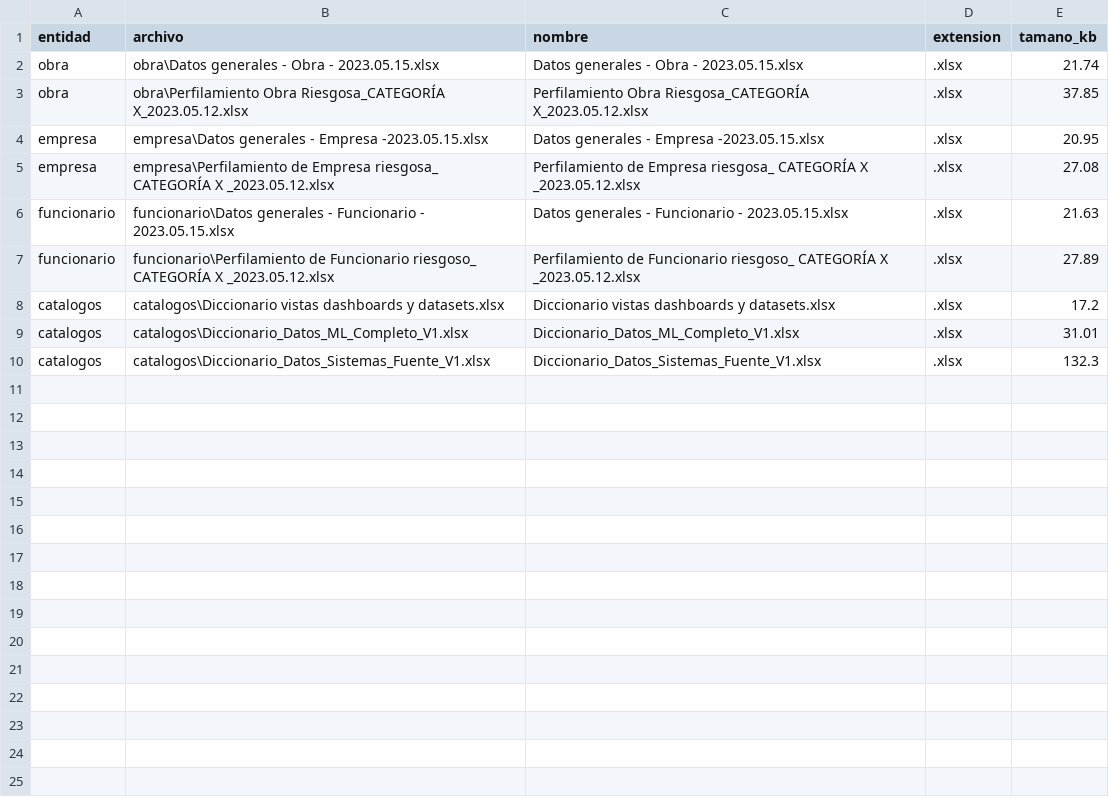
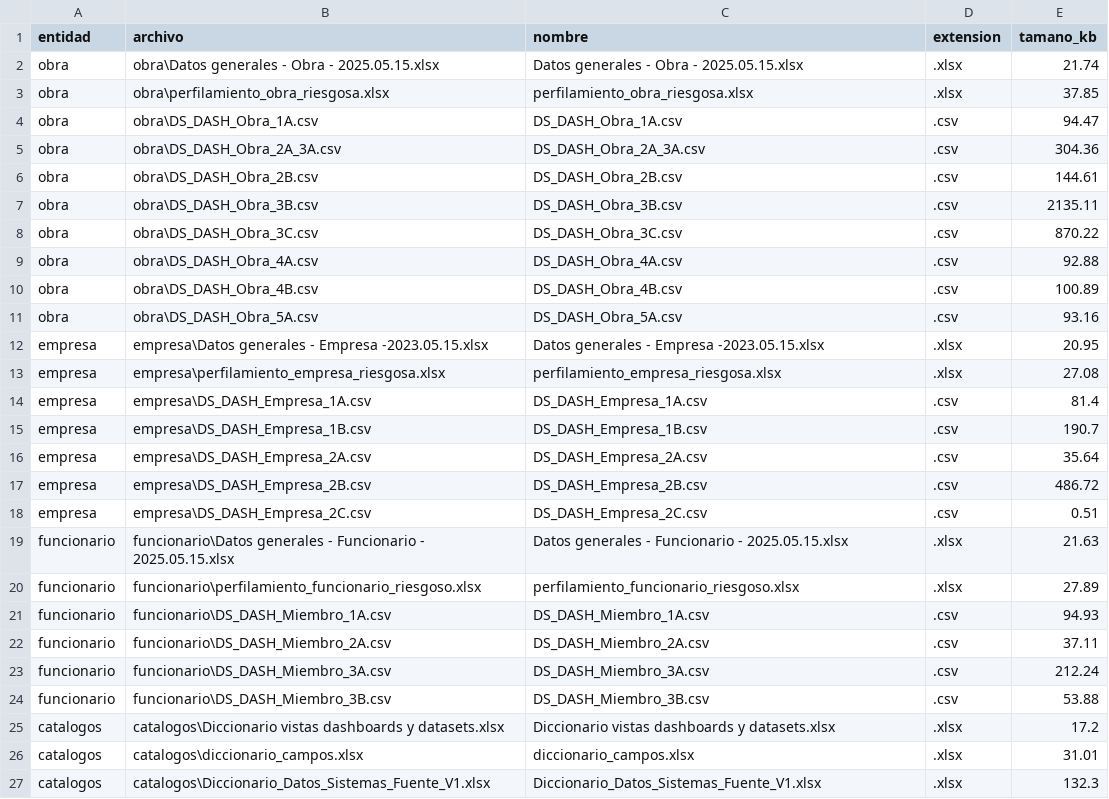
Before and after one commit to webconceptos/Deteccion_Corrupcion, a CSV file: data/external/inventario_external_datasets.csv, drawn as a sheet.

```diff
--- a/data/external/inventario_external_datasets.csv
+++ b/data/external/inventario_external_datasets.csv
@@ -1,10 +1,27 @@
 entidad,archivo,nombre,extension,tamano_kb
-obra,obra\Datos generales - Obra - 2023.05.15.xlsx,Datos generales - Obra - 2023.05.15.xlsx,.xlsx,21.74
-obra,obra\Perfilamiento Obra Riesgosa_CATEGORÍA X_2023.05.12.xlsx,Perfilamiento Obra Riesgosa_CATEGORÍA X_2023.05.12.xlsx,.xlsx,37.85
+obra,obra\Datos generales - Obra - 2025.05.15.xlsx,Datos generales - Obra - 2025.05.15.xlsx,.xlsx,21.74
+obra,obra\perfilamiento_obra_riesgosa.xlsx,perfilamiento_obra_riesgosa.xlsx,.xlsx,37.85
+obra,obra\DS_DASH_Obra_1A.csv,DS_DASH_Obra_1A.csv,.csv,94.47
+obra,obra\DS_DASH_Obra_2A_3A.csv,DS_DASH_Obra_2A_3A.csv,.csv,304.36
+obra,obra\DS_DASH_Obra_2B.csv,DS_DASH_Obra_2B.csv,.csv,144.61
+obra,obra\DS_DASH_Obra_3B.csv,DS_DASH_Obra_3B.csv,.csv,2135.11
+obra,obra\DS_DASH_Obra_3C.csv,DS_DASH_Obra_3C.csv,.csv,870.22
+obra,obra\DS_DASH_Obra_4A.csv,DS_DASH_Obra_4A.csv,.csv,92.88
+obra,obra\DS_DASH_Obra_4B.csv,DS_DASH_Obra_4B.csv,.csv,100.89
+obra,obra\DS_DASH_Obra_5A.csv,DS_DASH_Obra_5A.csv,.csv,93.16
 empresa,empresa\Datos generales - Empresa -2023.05.15.xlsx,Datos generales - Empresa -2023.05.15.xlsx,.xlsx,20.95
-empresa,empresa\Perfilamiento de Empresa riesgosa_ CATEGORÍA X _2023.05.12.xlsx,Perfilamiento de Empresa riesgosa_ CATEGORÍA X _2023.05.12.xlsx,.xlsx,27.08
-funcionario,funcionario\Datos generales - Funcionario - 2023.05.15.xlsx,Datos generales - Funcionario - 2023.05.15.xlsx,.xlsx,21.63
-funcionario,funcionario\Perfilamiento de Funcionario riesgoso_ CATEGORÍA X _2023.05.12.xlsx,Perfilamiento de Funcionario riesgoso_ CATEGORÍA X _2023.05.12.xlsx,.xlsx,27.89
+empresa,empresa\perfilamiento_empresa_riesgosa.xlsx,perfilamiento_empresa_riesgosa.xlsx,.xlsx,27.08
+empresa,empresa\DS_DASH_Empresa_1A.csv,DS_DASH_Empresa_1A.csv,.csv,81.4
+empresa,empresa\DS_DASH_Empresa_1B.csv,DS_DASH_Empresa_1B.csv,.csv,190.7
+empresa,empresa\DS_DASH_Empresa_2A.csv,DS_DASH_Empresa_2A.csv,.csv,35.64
+empresa,empresa\DS_DASH_Empresa_2B.csv,DS_DASH_Empresa_2B.csv,.csv,486.72
+empresa,empresa\DS_DASH_Empresa_2C.csv,DS_DASH_Empresa_2C.csv,.csv,0.51
+funcionario,funcionario\Datos generales - Funcionario - 2025.05.15.xlsx,Datos generales - Funcionario - 2025.05.15.xlsx,.xlsx,21.63
+funcionario,funcionario\perfilamiento_funcionario_riesgoso.xlsx,perfilamiento_funcionario_riesgoso.xlsx,.xlsx,27.89
+funcionario,funcionario\DS_DASH_Miembro_1A.csv,DS_DASH_Miembro_1A.csv,.csv,94.93
+funcionario,funcionario\DS_DASH_Miembro_2A.csv,DS_DASH_Miembro_2A.csv,.csv,37.11
+funcionario,funcionario\DS_DASH_Miembro_3A.csv,DS_DASH_Miembro_3A.csv,.csv,212.24
+funcionario,funcionario\DS_DASH_Miembro_3B.csv,DS_DASH_Miembro_3B.csv,.csv,53.88
 catalogos,catalogos\Diccionario vistas dashboards y datasets.xlsx,Diccionario vistas dashboards y datasets.xlsx,.xlsx,17.2
-catalogos,catalogos\Diccionario_Datos_ML_Completo_V1.xlsx,Diccionario_Datos_ML_Completo_V1.xlsx,.xlsx,31.01
+catalogos,catalogos\diccionario_campos.xlsx,diccionario_campos.xlsx,.xlsx,31.01
 catalogos,catalogos\Diccionario_Datos_Sistemas_Fuente_V1.xlsx,Diccionario_Datos_Sistemas_Fuente_V1.xlsx,.xlsx,132.3
```
Also changed, not shown: data/external/resumen_external_datasets.csv, 2 other files.
